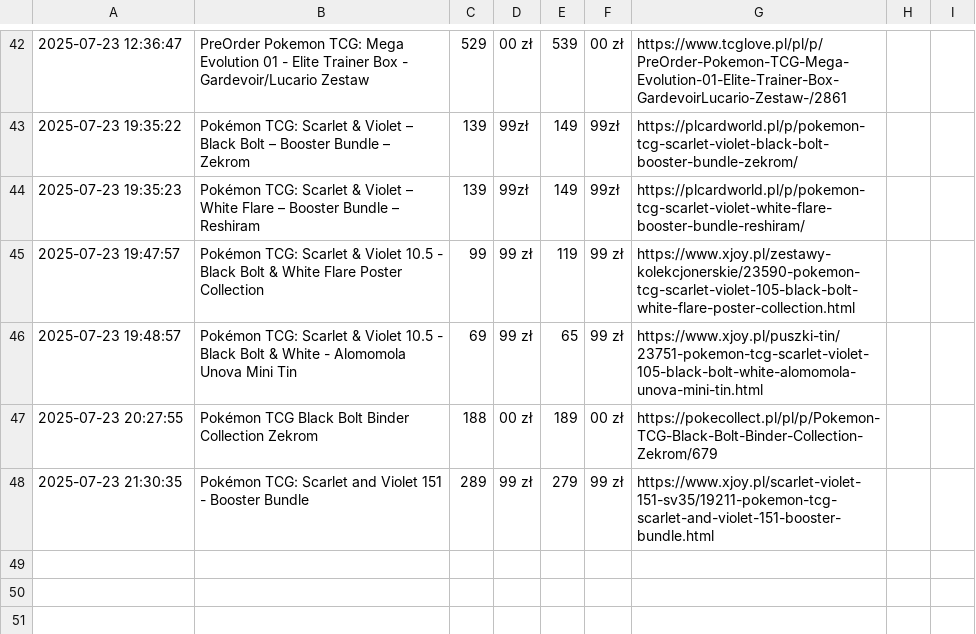
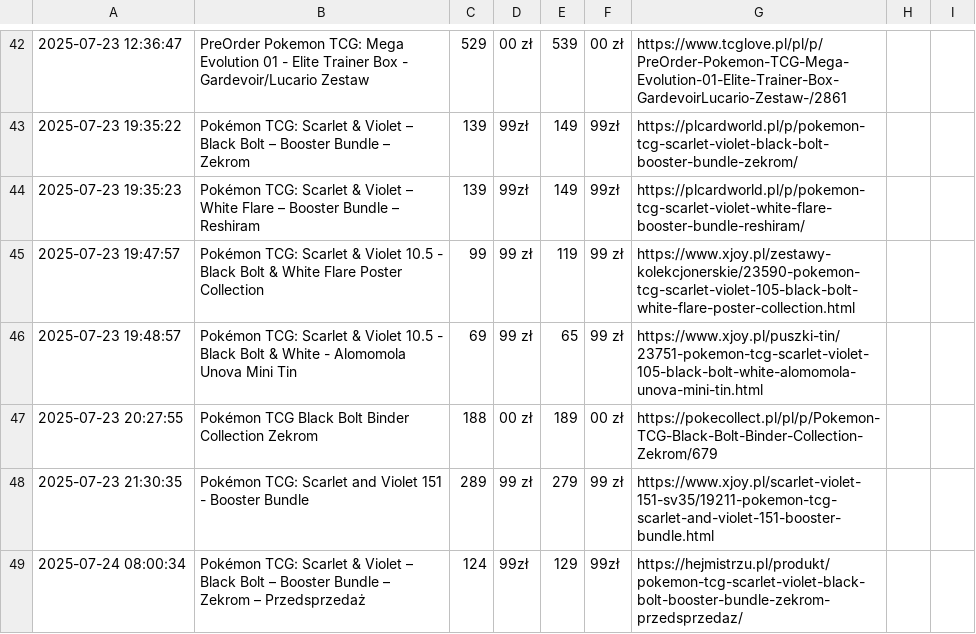
Before and after one commit to henio123/sadfgv, a CSV file: price_history.csv, drawn as a sheet; only a part is shown, gaps mark what is left out; the diff names each change by its address in the sheet, - before the commit and + after, or states it on an @@ line.

```diff
--- a/price_history.csv
+++ b/price_history.csv
+row 49: 2025-07-24 08:00:34 | Pokémon TCG: Scarlet & Violet – Black Bolt – Booster Bundle – Zekrom – Przedsprzedaż | 124 | 99zł | 129 | 99zł | https://hejmistrzu.pl/produkt/pokemon-tcg-scarlet-violet-black-bolt-booster-bundle-zekrom-przedsprzedaz/
```
Also changed, not shown: 1 other file.
